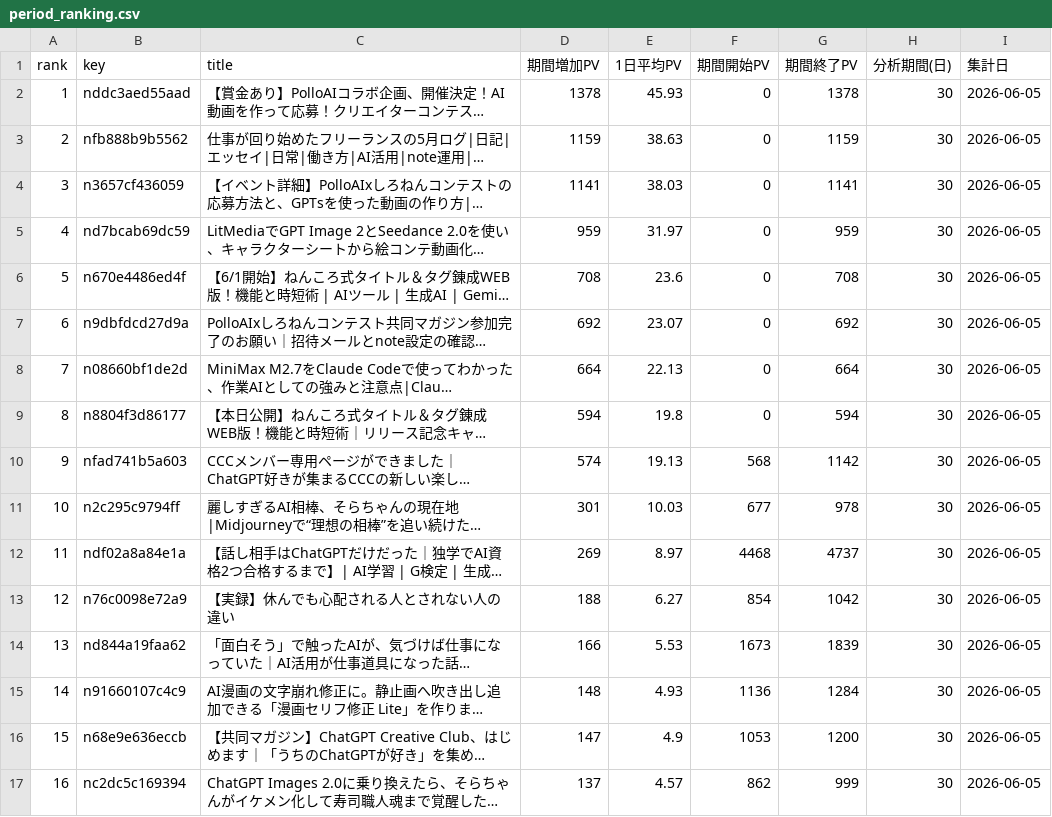
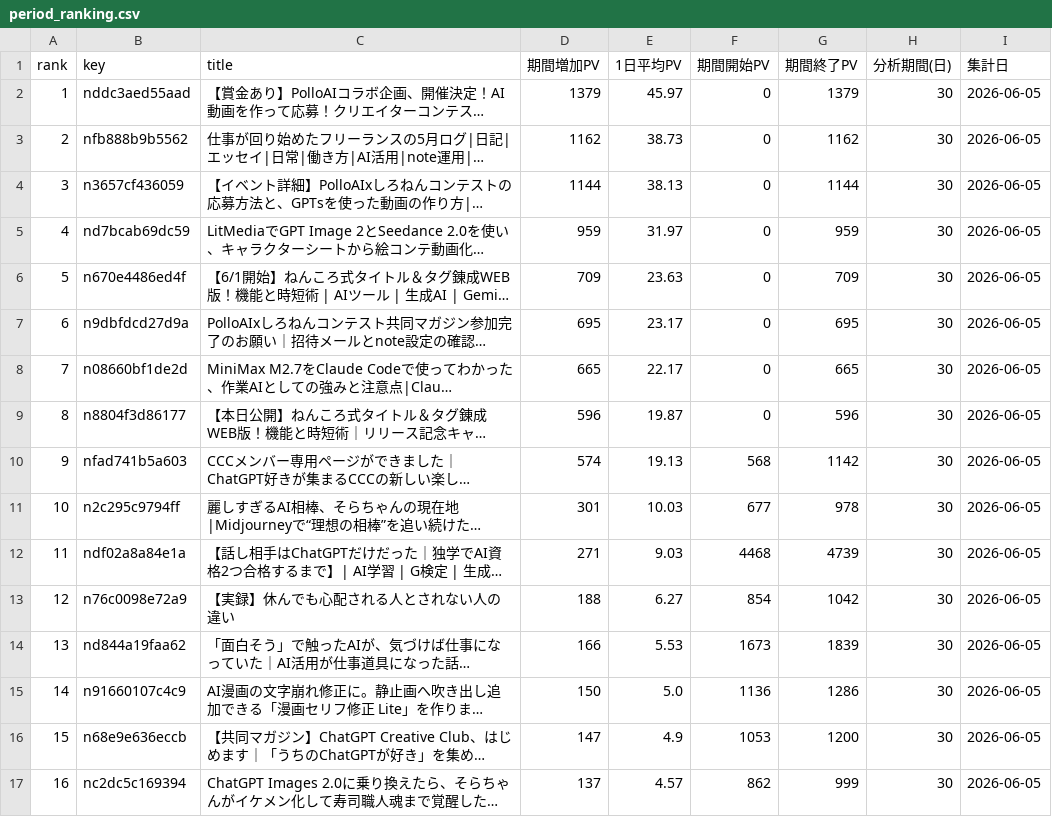
Before and after one commit to coolboylovegirl-byte/note-stats-dashboard, a CSV file: data/period_ranking.csv, drawn as a sheet; only a part is shown; long unchanged cells end in …; the diff covers the shown part only; the diff names each change by its address in the sheet, - before the commit and + after, or states it on an @@ line.

```diff
--- a/data/period_ranking.csv
+++ b/data/period_ranking.csv
-D2 (期間増加PV): 1378
+D2 (期間増加PV): 1379
-E2 (1日平均PV): 45.93
+E2 (1日平均PV): 45.97
-G2 (期間終了PV): 1378
+G2 (期間終了PV): 1379
-D3 (期間増加PV): 1159
+D3 (期間増加PV): 1162
-E3 (1日平均PV): 38.63
+E3 (1日平均PV): 38.73
-G3 (期間終了PV): 1159
+G3 (期間終了PV): 1162
-D4 (期間増加PV): 1141
+D4 (期間増加PV): 1144
-E4 (1日平均PV): 38.03
+E4 (1日平均PV): 38.13
-G4 (期間終了PV): 1141
+G4 (期間終了PV): 1144
-D6 (期間増加PV): 708
+D6 (期間増加PV): 709
-E6 (1日平均PV): 23.6
+E6 (1日平均PV): 23.63
-G6 (期間終了PV): 708
+G6 (期間終了PV): 709
-D7 (期間増加PV): 692
+D7 (期間増加PV): 695
-E7 (1日平均PV): 23.07
+E7 (1日平均PV): 23.17
-G7 (期間終了PV): 692
+G7 (期間終了PV): 695
-D8 (期間増加PV): 664
+D8 (期間増加PV): 665
-E8 (1日平均PV): 22.13
+E8 (1日平均PV): 22.17
-G8 (期間終了PV): 664
+G8 (期間終了PV): 665
-D9 (期間増加PV): 594
+D9 (期間増加PV): 596
-E9 (1日平均PV): 19.8
+E9 (1日平均PV): 19.87
-G9 (期間終了PV): 594
+G9 (期間終了PV): 596
-D12 (期間増加PV): 269
+D12 (期間増加PV): 271
-E12 (1日平均PV): 8.97
+E12 (1日平均PV): 9.03
-G12 (期間終了PV): 4737
+G12 (期間終了PV): 4739
-D15 (期間増加PV): 148
+D15 (期間増加PV): 150
-E15 (1日平均PV): 4.93
+E15 (1日平均PV): 5.0
-G15 (期間終了PV): 1284
+G15 (期間終了PV): 1286
```
Also changed, not shown: 60 edited cells elsewhere in this file, data/daily_summary.csv, data/followers.csv, 4 other files.
